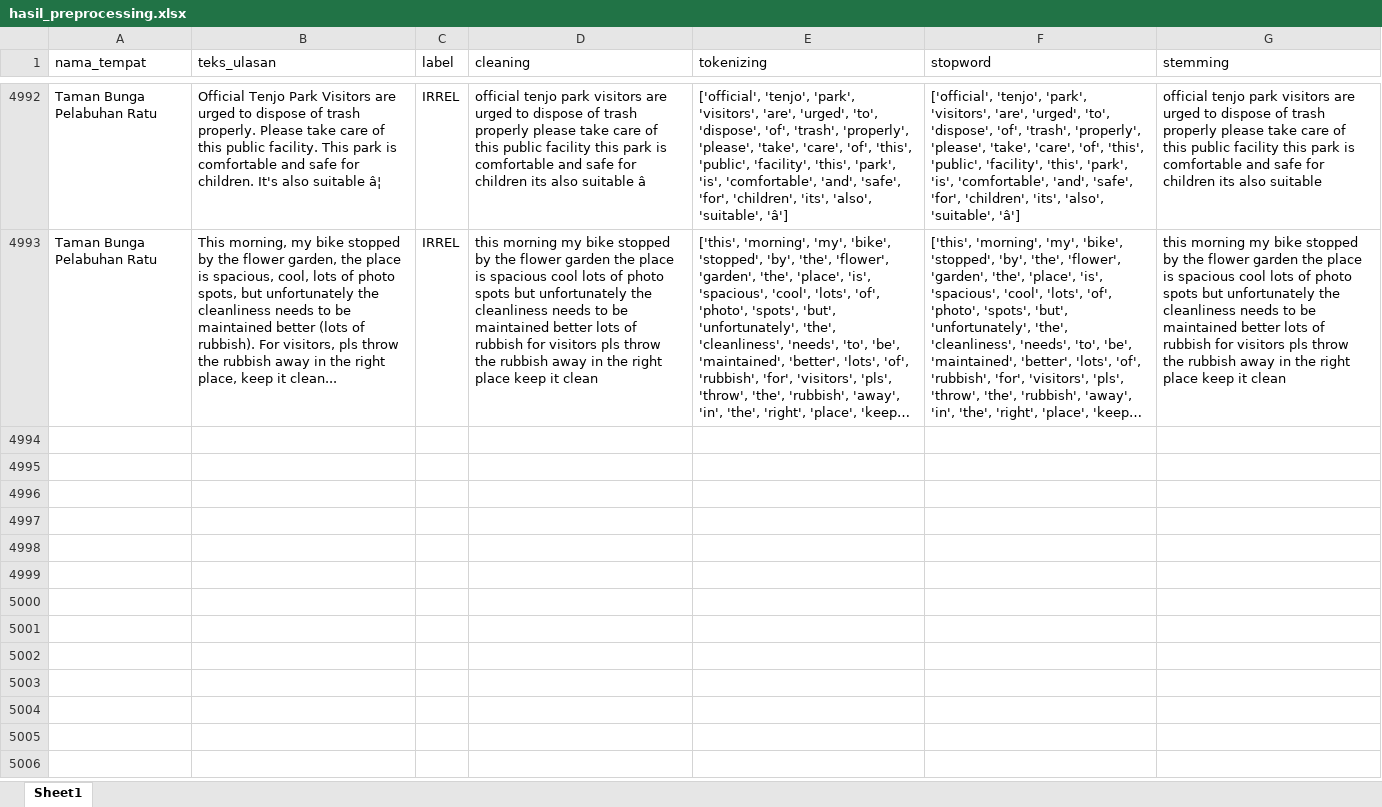
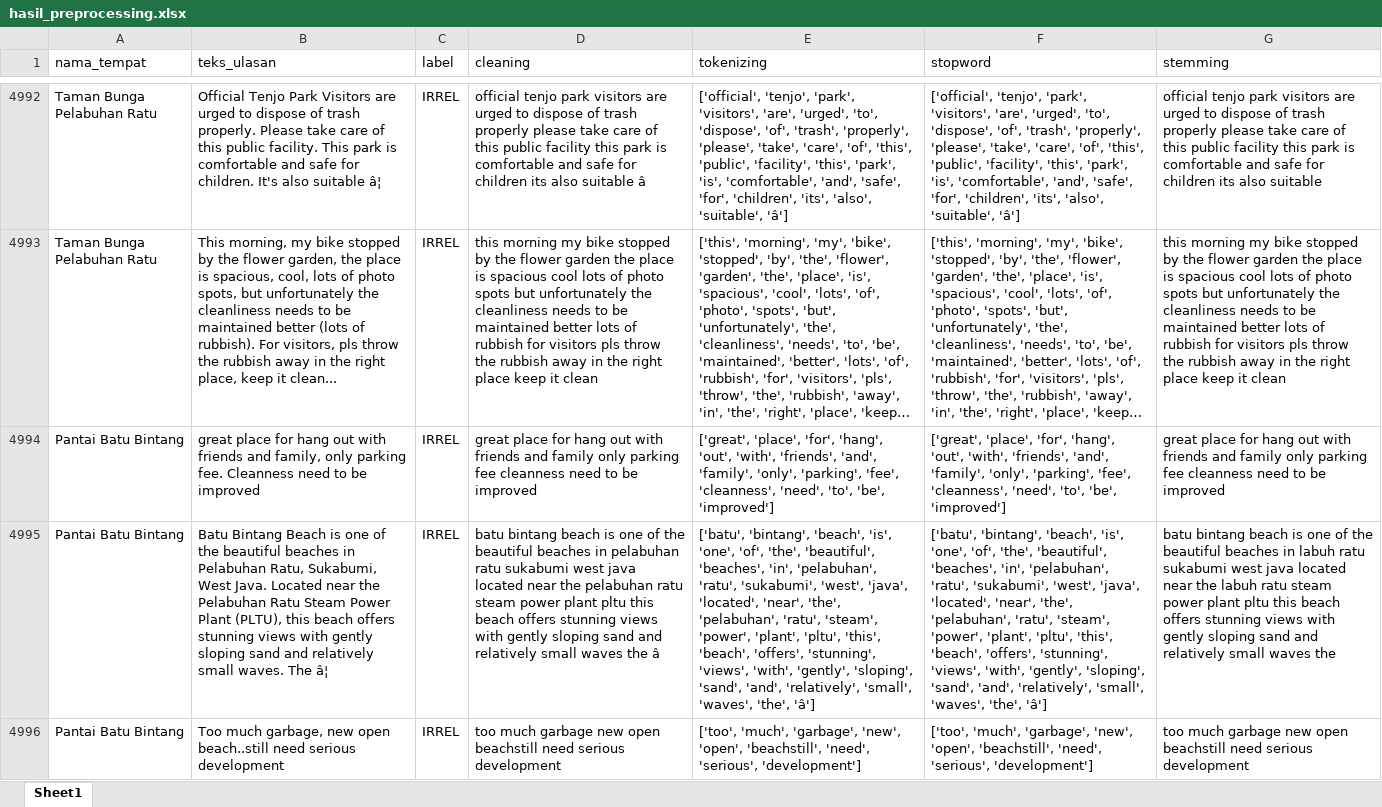
Before and after one commit to muizulrafi/skripsi-ulasan-wisata, an Excel workbook: data/preprocessing/hasil_preprocessing.xlsx, sheet Sheet1, drawn as a sheet; only a part is shown, gaps mark what is left out; long unchanged cells end in …; values as stored, in another font and other column widths than the file's, no borders; the diff names each change by its address in the sheet, - before the commit and + after, or states it on an @@ line.

```diff
--- a/data/preprocessing/hasil_preprocessing.xlsx (sheet Sheet1)
+++ b/data/preprocessing/hasil_preprocessing.xlsx (sheet Sheet1)
+row 4994: Pantai Batu Bintang | great place for hang out with friends and family, only parking fee. Cleanness need to be improved | IRREL | great place for hang out with friends and family only parking fee cleanness need to be improved | ['great', 'place', 'for', 'hang', 'out', 'with', 'friends', 'and', 'family', 'only', 'parking', 'fee', 'cleanness', 'need', 'to', 'be', 'improved'] | ['great', 'place', 'for', 'hang', 'out', 'with', 'friends', 'and', 'family', 'only', 'parking', 'fee', 'cleanness', 'need', 'to', 'be', 'improved'] | great place for hang out with friends and family only parking fee cleanness need to be improved
+row 4995: Pantai Batu Bintang | Batu Bintang Beach is one of the beautiful beaches in Pelabuhan Ratu, Sukabumi, West Java. Located near the Pelabuhan Ratu Steam Power Plant (PLTU), this beach offers stunning views with gently sloping sand and relatively small waves. The â¦ | IRREL | batu bintang beach is one of the beautiful beaches in pelabuhan ratu sukabumi west java located near the pelabuhan ratu steam power plant pltu this beach offers stunning views with gently sloping sand and relatively small waves the â | ['batu', 'bintang', 'beach', 'is', 'one', 'of', 'the', 'beautiful', 'beaches', 'in', 'pelabuhan', 'ratu', 'sukabumi', 'west', 'java', 'located', 'near', 'the', 'pelabuhan', 'ratu', 'steam', 'power', 'plant', 'pltu', 'this', 'beach', 'offers', 'stunning', 'views', 'with', 'gently', 'sloping', 'sand', 'and', 'relatively', 'small', 'waves', 'the', 'â'] | ['batu', 'bintang', 'beach', 'is', 'one', 'of', 'the', 'beautiful', 'beaches', 'in', 'pelabuhan', 'ratu', 'sukabumi', 'west', 'java', 'located', 'near', 'the', 'pelabuhan', 'ratu', 'steam', 'power', 'plant', 'pltu', 'this', 'beach', 'offers', 'stunning', 'views', 'with', 'gently', 'sloping', 'sand', 'and', 'relatively', 'small', 'waves', 'the', 'â'] | batu bintang beach is one of the beautiful beaches in labuh ratu sukabumi west java located near the labuh ratu steam power plant pltu this beach offers stunning views with gently sloping sand and relatively small waves the
+row 4996: Pantai Batu Bintang | Too much garbage, new open beach..still need serious development | IRREL | too much garbage new open beachstill need serious development | ['too', 'much', 'garbage', 'new', 'open', 'beachstill', 'need', 'serious', 'development'] | ['too', 'much', 'garbage', 'new', 'open', 'beachstill', 'need', 'serious', 'development'] | too much garbage new open beachstill need serious development
```
Also changed, not shown: data/labelling/lembar_kerja_anotator_final.xlsx, data/output/distribusi_topik.xlsx, 6 other files.
